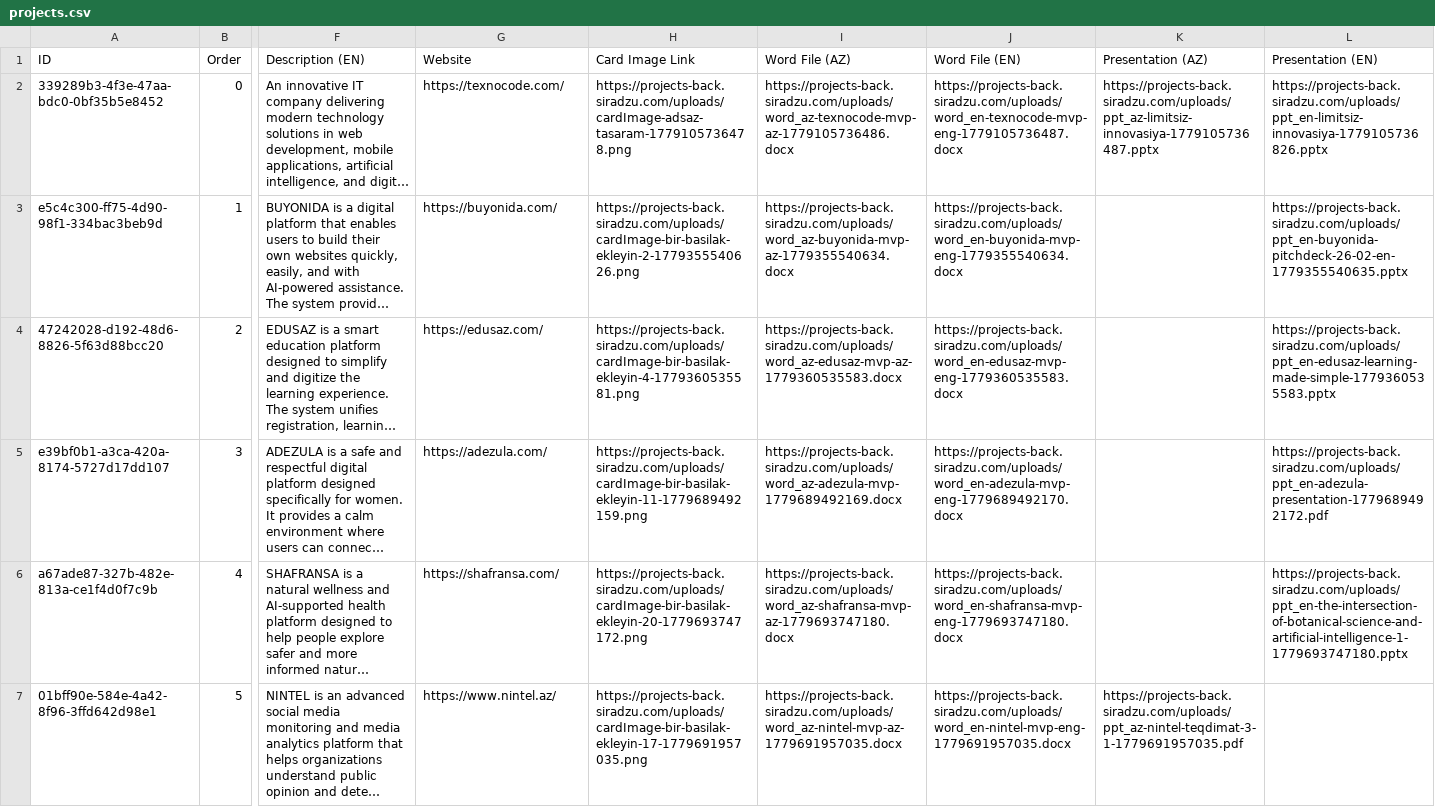
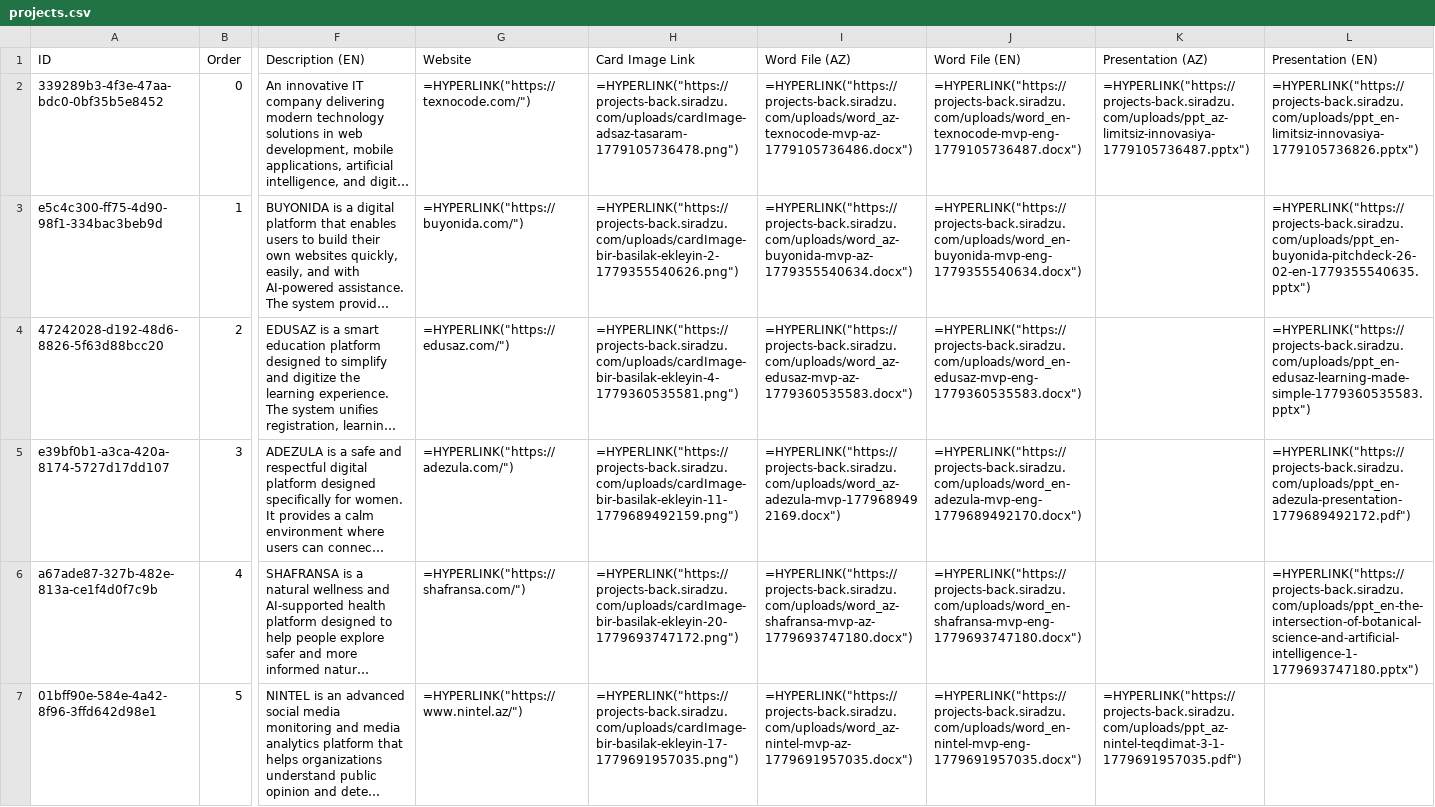
Before and after one commit to ZakirAliyev/projects.siradzu.com, a CSV file: projects/src/assets/projects.csv, drawn as a sheet; only a part is shown, gaps mark what is left out; long unchanged cells end in …; the diff covers the shown part only; the diff names each change by its address in the sheet, - before the commit and + after, or states it on an @@ line.

Commit message:
update CSV with active clickable hyperlinks

```diff
--- a/projects/src/assets/projects.csv
+++ b/projects/src/assets/projects.csv
-G2 (Website): https://texnocode.com/
+G2 (Website): =HYPERLINK("https://texnocode.com/")
-H2 (Card Image Link): https://projects-back.siradzu.com/uploads/cardImage-adsaz-tasaram-1779105736478.png
+H2 (Card Image Link): =HYPERLINK("https://projects-back.siradzu.com/uploads/cardImage-adsaz-tasaram-1779105736478.png")
-I2 (Word File (AZ)): https://projects-back.siradzu.com/uploads/word_az-texnocode-mvp-az-1779105736486.docx
+I2 (Word File (AZ)): =HYPERLINK("https://projects-back.siradzu.com/uploads/word_az-texnocode-mvp-az-1779105736486.docx")
-J2 (Word File (EN)): https://projects-back.siradzu.com/uploads/word_en-texnocode-mvp-eng-1779105736487.docx
+J2 (Word File (EN)): =HYPERLINK("https://projects-back.siradzu.com/uploads/word_en-texnocode-mvp-eng-1779105736487.docx")
-K2 (Presentation (AZ)): https://projects-back.siradzu.com/uploads/ppt_az-limitsiz-innovasiya-1779105736487.pptx
+K2 (Presentation (AZ)): =HYPERLINK("https://projects-back.siradzu.com/uploads/ppt_az-limitsiz-innovasiya-1779105736487.pptx")
-L2 (Presentation (EN)): https://projects-back.siradzu.com/uploads/ppt_en-limitsiz-innovasiya-1779105736826.pptx
+L2 (Presentation (EN)): =HYPERLINK("https://projects-back.siradzu.com/uploads/ppt_en-limitsiz-innovasiya-1779105736826.pptx")
-G3 (Website): https://buyonida.com/
+G3 (Website): =HYPERLINK("https://buyonida.com/")
-H3 (Card Image Link): https://projects-back.siradzu.com/uploads/cardImage-bir-basilak-ekleyin-2-1779355540626.png
+H3 (Card Image Link): =HYPERLINK("https://projects-back.siradzu.com/uploads/cardImage-bir-basilak-ekleyin-2-1779355540626.png")
-I3 (Word File (AZ)): https://projects-back.siradzu.com/uploads/word_az-buyonida-mvp-az-1779355540634.docx
+I3 (Word File (AZ)): =HYPERLINK("https://projects-back.siradzu.com/uploads/word_az-buyonida-mvp-az-1779355540634.docx")
-J3 (Word File (EN)): https://projects-back.siradzu.com/uploads/word_en-buyonida-mvp-eng-1779355540634.docx
+J3 (Word File (EN)): =HYPERLINK("https://projects-back.siradzu.com/uploads/word_en-buyonida-mvp-eng-1779355540634.docx")
-L3 (Presentation (EN)): https://projects-back.siradzu.com/uploads/ppt_en-buyonida-pitchdeck-26-02-en-1779355540635.pptx
+L3 (Presentation (EN)): =HYPERLINK("https://projects-back.siradzu.com/uploads/ppt_en-buyonida-pitchdeck-26-02-en-1779355540635.pptx")
-G4 (Website): https://edusaz.com/
+G4 (Website): =HYPERLINK("https://edusaz.com/")
-H4 (Card Image Link): https://projects-back.siradzu.com/uploads/cardImage-bir-basilak-ekleyin-4-1779360535581.png
+H4 (Card Image Link): =HYPERLINK("https://projects-back.siradzu.com/uploads/cardImage-bir-basilak-ekleyin-4-1779360535581.png")
-I4 (Word File (AZ)): https://projects-back.siradzu.com/uploads/word_az-edusaz-mvp-az-1779360535583.docx
+I4 (Word File (AZ)): =HYPERLINK("https://projects-back.siradzu.com/uploads/word_az-edusaz-mvp-az-1779360535583.docx")
-J4 (Word File (EN)): https://projects-back.siradzu.com/uploads/word_en-edusaz-mvp-eng-1779360535583.docx
+J4 (Word File (EN)): =HYPERLINK("https://projects-back.siradzu.com/uploads/word_en-edusaz-mvp-eng-1779360535583.docx")
-L4 (Presentation (EN)): https://projects-back.siradzu.com/uploads/ppt_en-edusaz-learning-made-simple-1779360535583.pptx
+L4 (Presentation (EN)): =HYPERLINK("https://projects-back.siradzu.com/uploads/ppt_en-edusaz-learning-made-simple-1779360535583.pptx")
-G5 (Website): https://adezula.com/
+G5 (Website): =HYPERLINK("https://adezula.com/")
-H5 (Card Image Link): https://projects-back.siradzu.com/uploads/cardImage-bir-basilak-ekleyin-11-1779689492159.png
+H5 (Card Image Link): =HYPERLINK("https://projects-back.siradzu.com/uploads/cardImage-bir-basilak-ekleyin-11-1779689492159.png")
-I5 (Word File (AZ)): https://projects-back.siradzu.com/uploads/word_az-adezula-mvp-1779689492169.docx
+I5 (Word File (AZ)): =HYPERLINK("https://projects-back.siradzu.com/uploads/word_az-adezula-mvp-1779689492169.docx")
-J5 (Word File (EN)): https://projects-back.siradzu.com/uploads/word_en-adezula-mvp-eng-1779689492170.docx
+J5 (Word File (EN)): =HYPERLINK("https://projects-back.siradzu.com/uploads/word_en-adezula-mvp-eng-1779689492170.docx")
-L5 (Presentation (EN)): https://projects-back.siradzu.com/uploads/ppt_en-adezula-presentation-1779689492172.pdf
+L5 (Presentation (EN)): =HYPERLINK("https://projects-back.siradzu.com/uploads/ppt_en-adezula-presentation-1779689492172.pdf")
-G6 (Website): https://shafransa.com/
+G6 (Website): =HYPERLINK("https://shafransa.com/")
-H6 (Card Image Link): https://projects-back.siradzu.com/uploads/cardImage-bir-basilak-ekleyin-20-1779693747172.png
+H6 (Card Image Link): =HYPERLINK("https://projects-back.siradzu.com/uploads/cardImage-bir-basilak-ekleyin-20-1779693747172.png")
-I6 (Word File (AZ)): https://projects-back.siradzu.com/uploads/word_az-shafransa-mvp-az-1779693747180.docx
+I6 (Word File (AZ)): =HYPERLINK("https://projects-back.siradzu.com/uploads/word_az-shafransa-mvp-az-1779693747180.docx")
-J6 (Word File (EN)): https://projects-back.siradzu.com/uploads/word_en-shafransa-mvp-eng-1779693747180.docx
+J6 (Word File (EN)): =HYPERLINK("https://projects-back.siradzu.com/uploads/word_en-shafransa-mvp-eng-1779693747180.docx")
-L6 (Presentation (EN)): https://projects-back.siradzu.com/uploads/ppt_en-the-intersection-of-botanical-science-and-artificial-intelligence-1-1779693747180.pptx
+L6 (Presentation (EN)): =HYPERLINK("https://projects-back.siradzu.com/uploads/ppt_en-the-intersection-of-botanical-science-and-artificial-intelligence-1-1779693747180.pptx")
-G7 (Website): https://www.nintel.az/
+G7 (Website): =HYPERLINK("https://www.nintel.az/")
-H7 (Card Image Link): https://projects-back.siradzu.com/uploads/cardImage-bir-basilak-ekleyin-17-1779691957035.png
+H7 (Card Image Link): =HYPERLINK("https://projects-back.siradzu.com/uploads/cardImage-bir-basilak-ekleyin-17-1779691957035.png")
-I7 (Word File (AZ)): https://projects-back.siradzu.com/uploads/word_az-nintel-mvp-az-1779691957035.docx
+I7 (Word File (AZ)): =HYPERLINK("https://projects-back.siradzu.com/uploads/word_az-nintel-mvp-az-1779691957035.docx")
-J7 (Word File (EN)): https://projects-back.siradzu.com/uploads/word_en-nintel-mvp-eng-1779691957035.docx
+J7 (Word File (EN)): =HYPERLINK("https://projects-back.siradzu.com/uploads/word_en-nintel-mvp-eng-1779691957035.docx")
-K7 (Presentation (AZ)): https://projects-back.siradzu.com/uploads/ppt_az-nintel-teqdimat-3-1-1779691957035.pdf
+K7 (Presentation (AZ)): =HYPERLINK("https://projects-back.siradzu.com/uploads/ppt_az-nintel-teqdimat-3-1-1779691957035.pdf")
```
Also changed, not shown: 46 edited cells elsewhere in this file.
